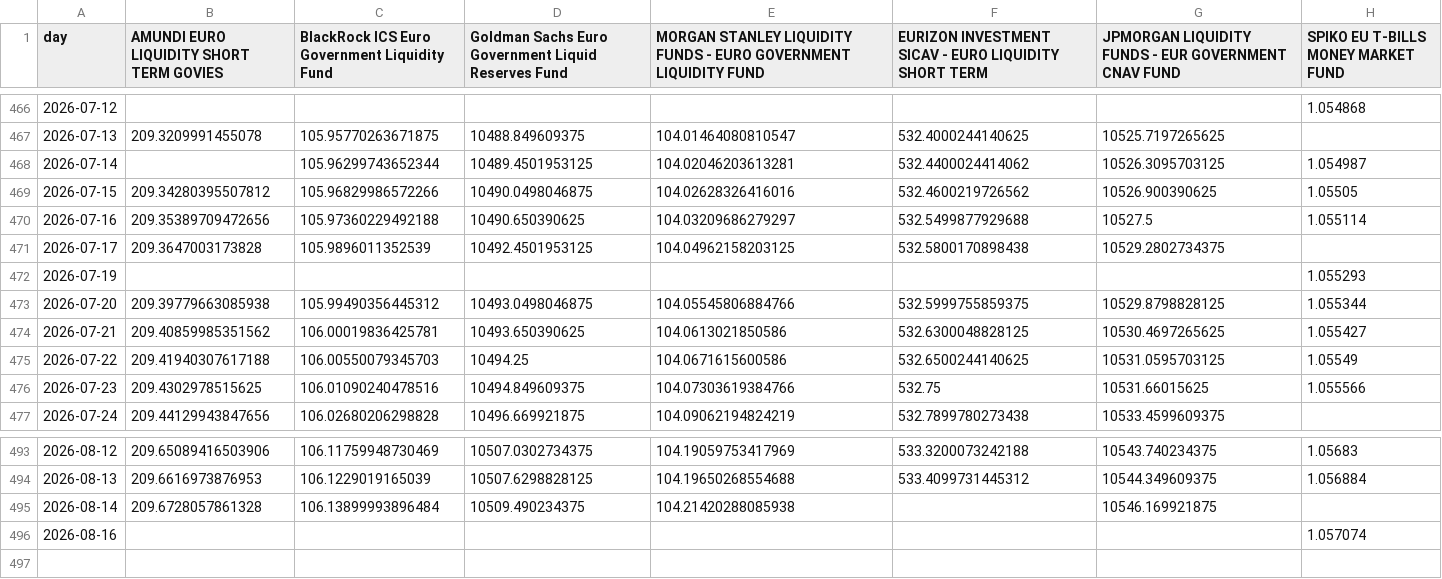
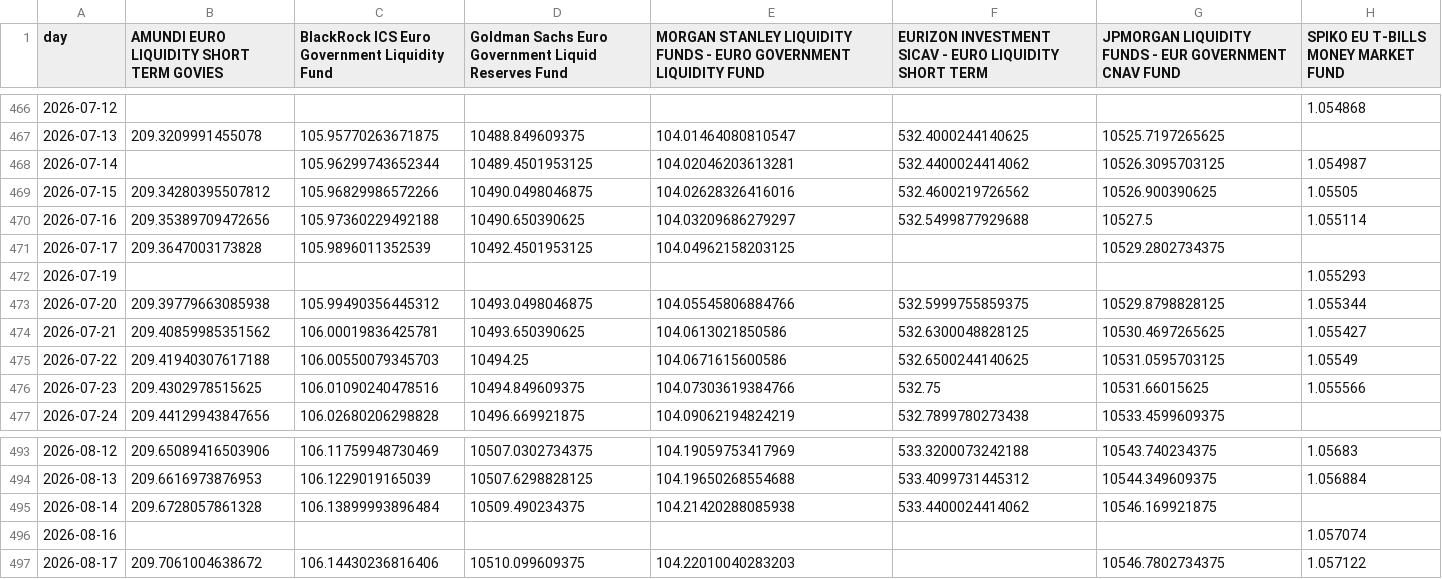
Before and after one commit to Walbrex31/daily-nav, a CSV file: nav_eur.csv, drawn as a sheet; only a part is shown, gaps mark what is left out.

```diff
--- a/nav_eur.csv
+++ b/nav_eur.csv
@@ -470,3 +470,3 @@ day,AMUNDI EURO LIQUIDITY SHORT TERM GOVIES,BlackRock ICS Euro Government Liquid
 2026-07-16,209.35389709472656,105.97360229492188,10490.650390625,104.03209686279297,532.5499877929688,10527.5,1.055114
-2026-07-17,209.3647003173828,105.9896011352539,10492.4501953125,104.04962158203125,532.5800170898438,10529.2802734375,
+2026-07-17,209.3647003173828,105.9896011352539,10492.4501953125,104.04962158203125,,10529.2802734375,
 2026-07-19,,,,,,,1.055293
@@ -494,3 +494,4 @@ day,AMUNDI EURO LIQUIDITY SHORT TERM GOVIES,BlackRock ICS Euro Government Liquid
 2026-08-13,209.6616973876953,106.1229019165039,10507.6298828125,104.19650268554688,533.4099731445312,10544.349609375,1.056884
-2026-08-14,209.6728057861328,106.13899993896484,10509.490234375,104.21420288085938,,10546.169921875,
+2026-08-14,209.6728057861328,106.13899993896484,10509.490234375,104.21420288085938,533.4400024414062,10546.169921875,
 2026-08-16,,,,,,,1.057074
+2026-08-17,209.7061004638672,106.14430236816406,10510.099609375,104.22010040283203,,10546.7802734375,1.057122
```
Also changed, not shown: metadata_eur.csv, metadata_usd.csv, 3 other files.
